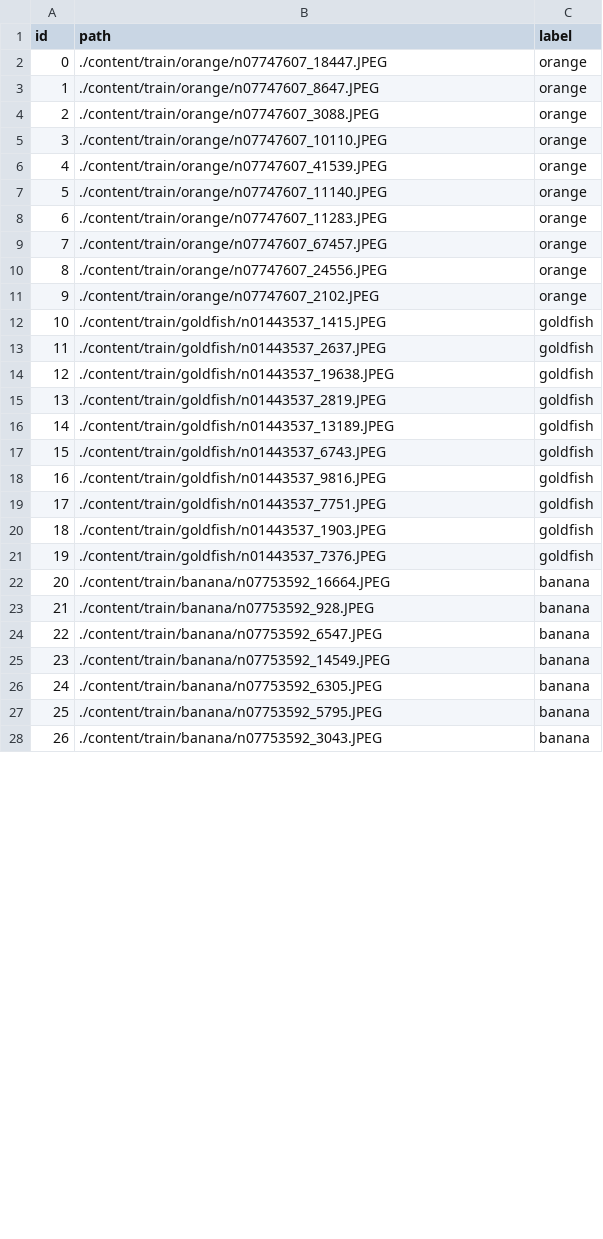
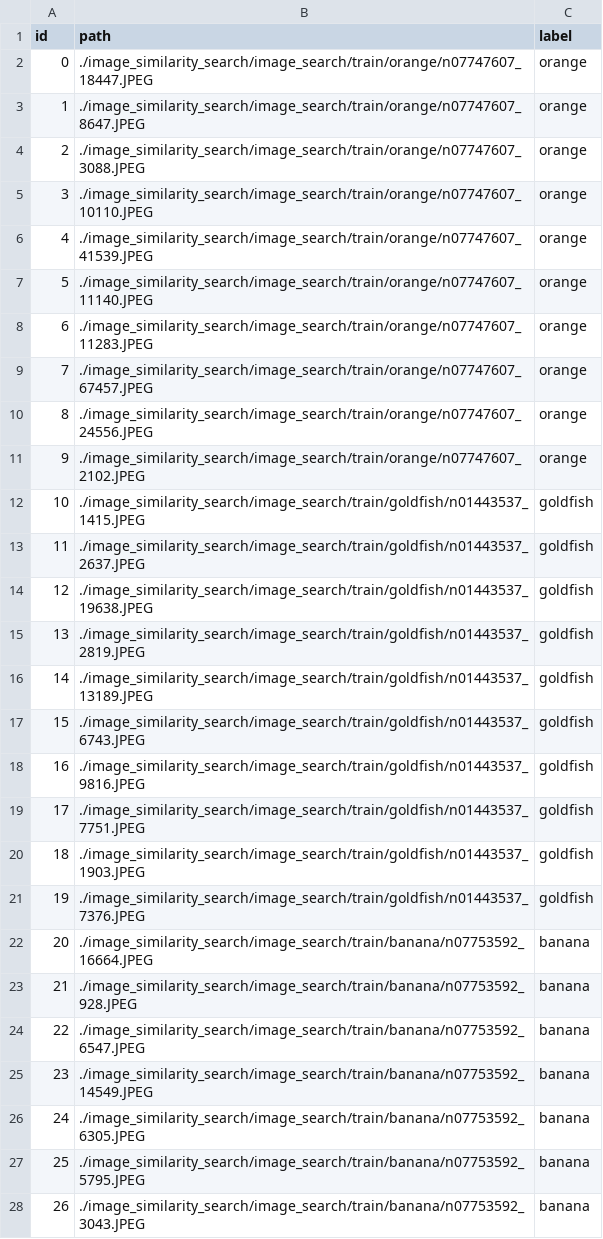
Before and after one commit to chocolate4/TranwarpHippoDataExample, a CSV file: image_similarity_search/image_search/reverse_image_search.csv, drawn as a sheet; only a part is shown; the diff covers the shown part only.

Commit message:
data

```diff
--- a/image_similarity_search/image_search/reverse_image_search.csv
+++ b/image_similarity_search/image_search/reverse_image_search.csv
@@ -1,28 +1,28 @@
 id,path,label
-0,./content/train/orange/n07747607_18447.JPEG,orange
-1,./content/train/orange/n07747607_8647.JPEG,orange
-2,./content/train/orange/n07747607_3088.JPEG,orange
-3,./content/train/orange/n07747607_10110.JPEG,orange
-4,./content/train/orange/n07747607_41539.JPEG,orange
-5,./content/train/orange/n07747607_11140.JPEG,orange
-6,./content/train/orange/n07747607_11283.JPEG,orange
-7,./content/train/orange/n07747607_67457.JPEG,orange
-8,./content/train/orange/n07747607_24556.JPEG,orange
-9,./content/train/orange/n07747607_2102.JPEG,orange
-10,./content/train/goldfish/n01443537_1415.JPEG,goldfish
-11,./content/train/goldfish/n01443537_2637.JPEG,goldfish
-12,./content/train/goldfish/n01443537_19638.JPEG,goldfish
-13,./content/train/goldfish/n01443537_2819.JPEG,goldfish
-14,./content/train/goldfish/n01443537_13189.JPEG,goldfish
-15,./content/train/goldfish/n01443537_6743.JPEG,goldfish
-16,./content/train/goldfish/n01443537_9816.JPEG,goldfish
-17,./content/train/goldfish/n01443537_7751.JPEG,goldfish
-18,./content/train/goldfish/n01443537_1903.JPEG,goldfish
-19,./content/train/goldfish/n01443537_7376.JPEG,goldfish
-20,./content/train/banana/n07753592_16664.JPEG,banana
-21,./content/train/banana/n07753592_928.JPEG,banana
-22,./content/train/banana/n07753592_6547.JPEG,banana
-23,./content/train/banana/n07753592_14549.JPEG,banana
-24,./content/train/banana/n07753592_6305.JPEG,banana
-25,./content/train/banana/n07753592_5795.JPEG,banana
-26,./content/train/banana/n07753592_3043.JPEG,banana
+0,./image_similarity_search/image_search/train/orange/n07747607_18447.JPEG,orange
+1,./image_similarity_search/image_search/train/orange/n07747607_8647.JPEG,orange
+2,./image_similarity_search/image_search/train/orange/n07747607_3088.JPEG,orange
+3,./image_similarity_search/image_search/train/orange/n07747607_10110.JPEG,orange
+4,./image_similarity_search/image_search/train/orange/n07747607_41539.JPEG,orange
+5,./image_similarity_search/image_search/train/orange/n07747607_11140.JPEG,orange
+6,./image_similarity_search/image_search/train/orange/n07747607_11283.JPEG,orange
+7,./image_similarity_search/image_search/train/orange/n07747607_67457.JPEG,orange
+8,./image_similarity_search/image_search/train/orange/n07747607_24556.JPEG,orange
+9,./image_similarity_search/image_search/train/orange/n07747607_2102.JPEG,orange
+10,./image_similarity_search/image_search/train/goldfish/n01443537_1415.JPEG,goldfish
+11,./image_similarity_search/image_search/train/goldfish/n01443537_2637.JPEG,goldfish
+12,./image_similarity_search/image_search/train/goldfish/n01443537_19638.JPEG,goldfish
+13,./image_similarity_search/image_search/train/goldfish/n01443537_2819.JPEG,goldfish
+14,./image_similarity_search/image_search/train/goldfish/n01443537_13189.JPEG,goldfish
+15,./image_similarity_search/image_search/train/goldfish/n01443537_6743.JPEG,goldfish
+16,./image_similarity_search/image_search/train/goldfish/n01443537_9816.JPEG,goldfish
+17,./image_similarity_search/image_search/train/goldfish/n01443537_7751.JPEG,goldfish
+18,./image_similarity_search/image_search/train/goldfish/n01443537_1903.JPEG,goldfish
+19,./image_similarity_search/image_search/train/goldfish/n01443537_7376.JPEG,goldfish
+20,./image_similarity_search/image_search/train/banana/n07753592_16664.JPEG,banana
+21,./image_similarity_search/image_search/train/banana/n07753592_928.JPEG,banana
+22,./image_similarity_search/image_search/train/banana/n07753592_6547.JPEG,banana
+23,./image_similarity_search/image_search/train/banana/n07753592_14549.JPEG,banana
+24,./image_similarity_search/image_search/train/banana/n07753592_6305.JPEG,banana
+25,./image_similarity_search/image_search/train/banana/n07753592_5795.JPEG,banana
+26,./image_similarity_search/image_search/train/banana/n07753592_3043.JPEG,banana
```
Also changed, not shown: 3 edited cells elsewhere in this file.
